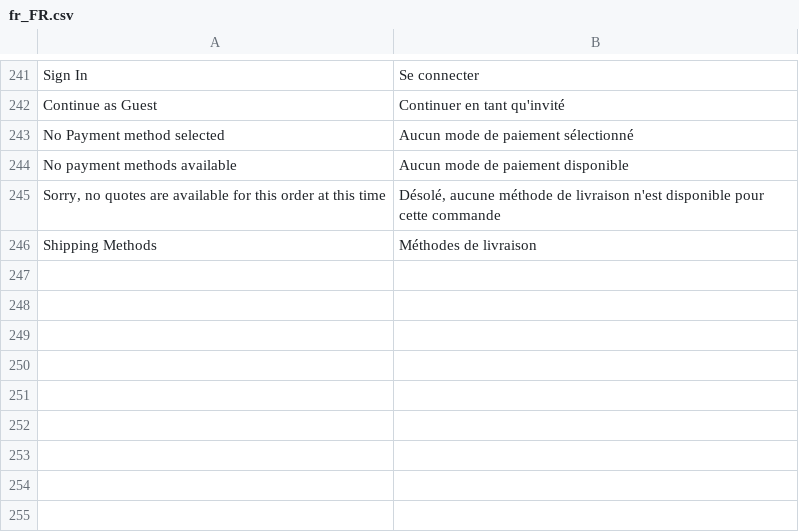
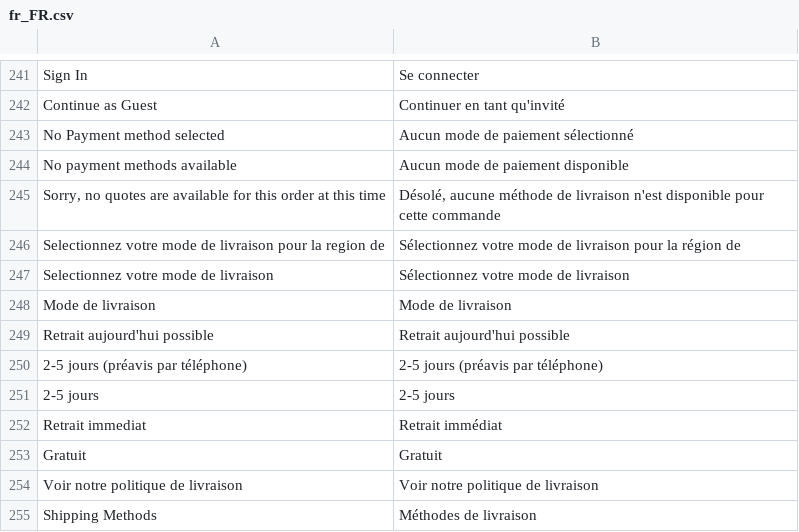
Before and after one commit to mounirtms/dashboard, a CSV file: app/code/Mab/CheckoutCustomization/i18n/fr_FR.csv, drawn as a sheet; only a part is shown, gaps mark what is left out.

```diff
--- a/app/code/Mab/CheckoutCustomization/i18n/fr_FR.csv
+++ b/app/code/Mab/CheckoutCustomization/i18n/fr_FR.csv
@@ -245,2 +245,11 @@
 "Sorry, no quotes are available for this order at this time","Désolé, aucune méthode de livraison n'est disponible pour cette commande"
+"Selectionnez votre mode de livraison pour la region de ","Sélectionnez votre mode de livraison pour la région de "
+"Selectionnez votre mode de livraison","Sélectionnez votre mode de livraison"
+"Mode de livraison","Mode de livraison"
+"Retrait aujourd'hui possible","Retrait aujourd'hui possible"
+"2-5 jours (préavis par téléphone)","2-5 jours (préavis par téléphone)"
+"2-5 jours","2-5 jours"
+"Retrait immediat","Retrait immédiat"
+"Gratuit","Gratuit"
+"Voir notre politique de livraison","Voir notre politique de livraison"
 "Shipping Methods","Méthodes de livraison"
```
Also changed, not shown: 45 other files.
